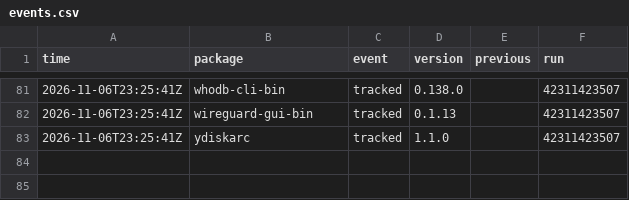
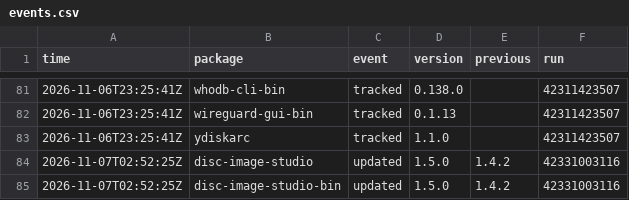
Before and after one commit to noctuum/sibyl, a CSV file: stats/events.csv, drawn as a sheet; only a part is shown, gaps mark what is left out; the diff names each change by its address in the sheet, - before the commit and + after, or states it on an @@ line.

```diff
--- a/stats/events.csv
+++ b/stats/events.csv
+row 84: 2026-11-07T02:52:25Z | disc-image-studio | updated | 1.5.0 | 1.4.2 | 42331003116
+row 85: 2026-11-07T02:52:25Z | disc-image-studio-bin | updated | 1.5.0 | 1.4.2 | 42331003116
```
Also changed, not shown: 5 other files.
